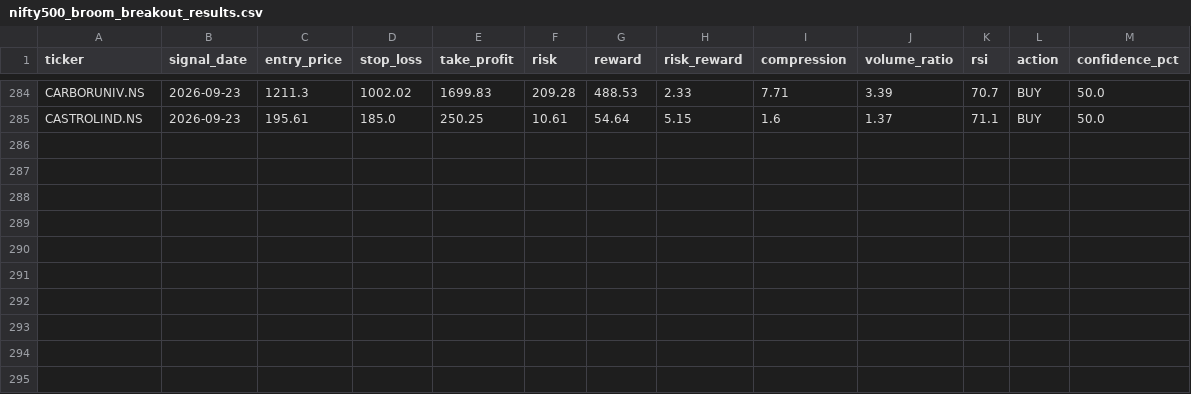
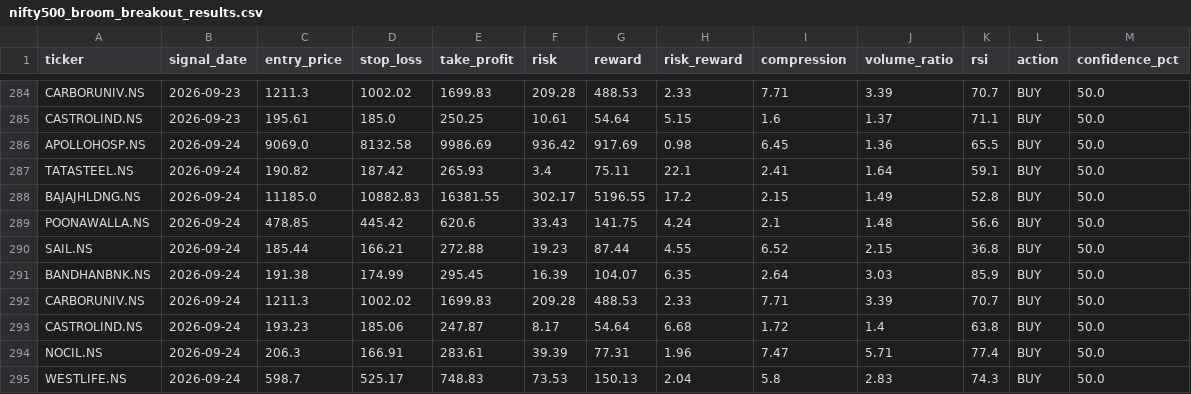
Before and after one commit to kira-stockmarket/ema-backtest, a CSV file: nifty500_broom_breakout_results.csv, drawn as a sheet; only a part is shown, gaps mark what is left out; the diff names each change by its address in the sheet, - before the commit and + after, or states it on an @@ line.

```diff
--- a/nifty500_broom_breakout_results.csv
+++ b/nifty500_broom_breakout_results.csv
+row 286: APOLLOHOSP.NS | 2026-09-24 | 9069.0 | 8132.58 | 9986.69 | 936.42 | 917.69 | 0.98 | 6.45 | 1.36 | 65.5 | BUY | 50.0
+row 287: TATASTEEL.NS | 2026-09-24 | 190.82 | 187.42 | 265.93 | 3.4 | 75.11 | 22.1 | 2.41 | 1.64 | 59.1 | BUY | 50.0
+row 288: BAJAJHLDNG.NS | 2026-09-24 | 11185.0 | 10882.83 | 16381.55 | 302.17 | 5196.55 | 17.2 | 2.15 | 1.49 | 52.8 | BUY | 50.0
+row 289: POONAWALLA.NS | 2026-09-24 | 478.85 | 445.42 | 620.6 | 33.43 | 141.75 | 4.24 | 2.1 | 1.48 | 56.6 | BUY | 50.0
+row 290: SAIL.NS | 2026-09-24 | 185.44 | 166.21 | 272.88 | 19.23 | 87.44 | 4.55 | 6.52 | 2.15 | 36.8 | BUY | 50.0
+row 291: BANDHANBNK.NS | 2026-09-24 | 191.38 | 174.99 | 295.45 | 16.39 | 104.07 | 6.35 | 2.64 | 3.03 | 85.9 | BUY | 50.0
+row 292: CARBORUNIV.NS | 2026-09-24 | 1211.3 | 1002.02 | 1699.83 | 209.28 | 488.53 | 2.33 | 7.71 | 3.39 | 70.7 | BUY | 50.0
+row 293: CASTROLIND.NS | 2026-09-24 | 193.23 | 185.06 | 247.87 | 8.17 | 54.64 | 6.68 | 1.72 | 1.4 | 63.8 | BUY | 50.0
+row 294: NOCIL.NS | 2026-09-24 | 206.3 | 166.91 | 283.61 | 39.39 | 77.31 | 1.96 | 7.47 | 5.71 | 77.4 | BUY | 50.0
+row 295: WESTLIFE.NS | 2026-09-24 | 598.7 | 525.17 | 748.83 | 73.53 | 150.13 | 2.04 | 5.8 | 2.83 | 74.3 | BUY | 50.0
```
Also changed, not shown: 1 other file.
